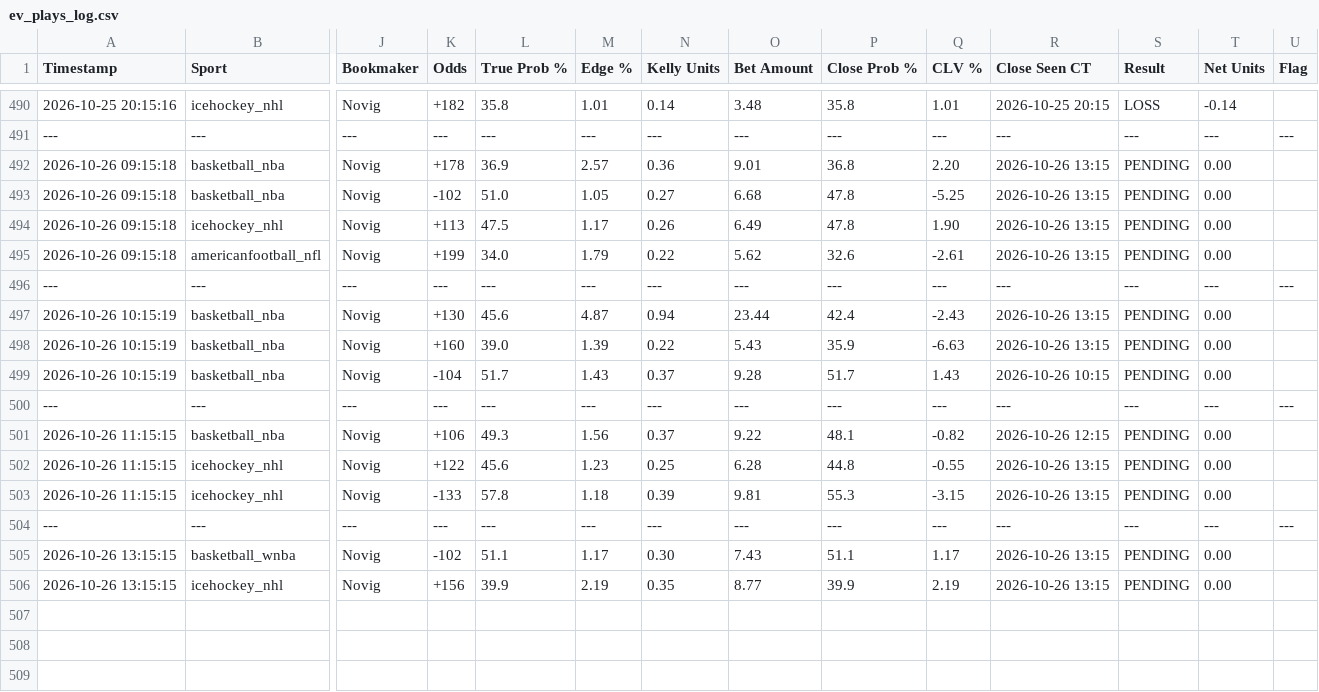
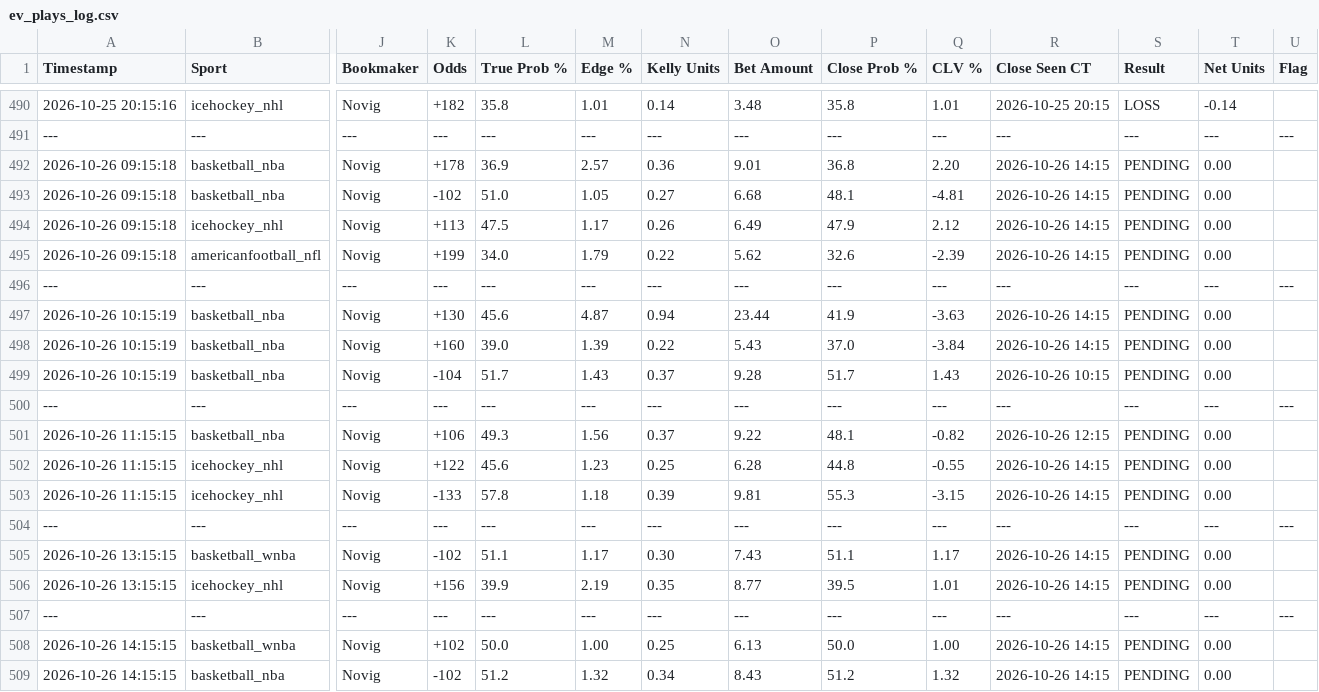
Before and after one commit to matthewmehl14-glitch/Game-Line-Pinny-Devig, a CSV file: ev_plays_log.csv, drawn as a sheet; only a part is shown, gaps mark what is left out; rows hold the shown columns only; the diff names each change by its address in the sheet, - before the commit and + after, or states it on an @@ line.

Commit message:
Auto-log new game line EV plays

```diff
--- a/ev_plays_log.csv
+++ b/ev_plays_log.csv
-R492:R495 (Close Seen CT): 2026-10-26 13:15
+R492:R495 (Close Seen CT): 2026-10-26 14:15
-P493 (Close Prob %): 47.8
+P493 (Close Prob %): 48.1
-Q493 (CLV %): -5.25
+Q493 (CLV %): -4.81
-P494 (Close Prob %): 47.8
+P494 (Close Prob %): 47.9
-Q494 (CLV %): 1.90
+Q494 (CLV %): 2.12
-Q495 (CLV %): -2.61
+Q495 (CLV %): -2.39
-P497 (Close Prob %): 42.4
+P497 (Close Prob %): 41.9
-Q497 (CLV %): -2.43
+Q497 (CLV %): -3.63
-R497:R498 (Close Seen CT): 2026-10-26 13:15
+R497:R498 (Close Seen CT): 2026-10-26 14:15
-P498 (Close Prob %): 35.9
+P498 (Close Prob %): 37.0
-Q498 (CLV %): -6.63
+Q498 (CLV %): -3.84
-R502:R503 (Close Seen CT): 2026-10-26 13:15
+R502:R503 (Close Seen CT): 2026-10-26 14:15
-R505:R506 (Close Seen CT): 2026-10-26 13:15
+R505:R506 (Close Seen CT): 2026-10-26 14:15
-P506 (Close Prob %): 39.9
+P506 (Close Prob %): 39.5
-Q506 (CLV %): 2.19
+Q506 (CLV %): 1.01
+row 507: --- | --- | --- | --- | --- | --- | --- | --- | --- | --- | --- | --- | --- | ---
+row 508: 2026-10-26 14:15:15 | basketball_wnba | Novig | +102 | 50.0 | 1.00 | 0.25 | 6.13 | 50.0 | 1.00 | 2026-10-26 14:15 | PENDING | 0.00
+row 509: 2026-10-26 14:15:15 | basketball_nba | Novig | -102 | 51.2 | 1.32 | 0.34 | 8.43 | 51.2 | 1.32 | 2026-10-26 14:15 | PENDING | 0.00
```
